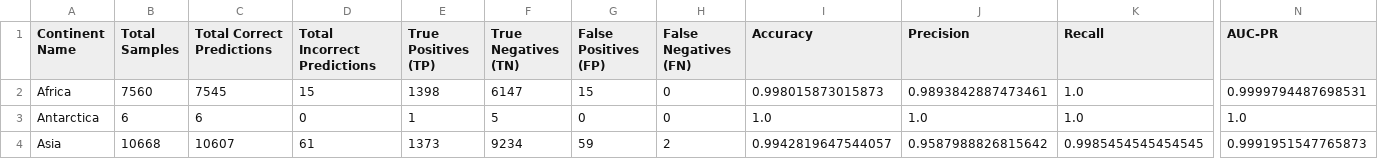
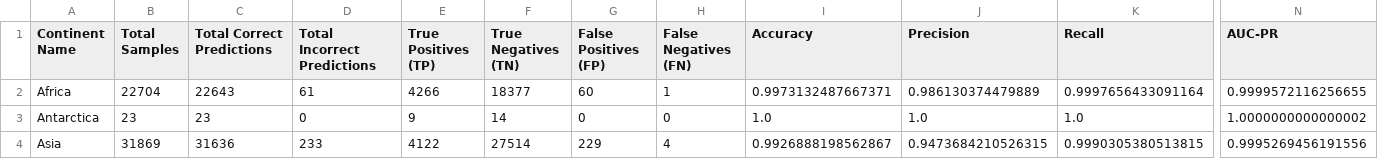
Before and after one commit to rspseshasai/vandalism_detection_osm, a CSV file: data/contribution_data/processed/random/geographical_evaluation_results/continent_evaluation_results.csv, drawn as a sheet; only a part is shown, gaps mark what is left out; the diff covers the shown part only; the diff names each change by its address in the sheet, - before the commit and + after, or states it on an @@ line.

```diff
--- a/data/contribution_data/processed/random/geographical_evaluation_results/continent_evaluation_results.csv
+++ b/data/contribution_data/processed/random/geographical_evaluation_results/continent_evaluation_results.csv
-B2 (Total Samples): 7560
+B2 (Total Samples): 22704
-C2 (Total Correct Predictions): 7545
+C2 (Total Correct Predictions): 22643
-D2 (Total Incorrect Predictions): 15
+D2 (Total Incorrect Predictions): 61
-E2 (True Positives (TP)): 1398
+E2 (True Positives (TP)): 4266
-F2 (True Negatives (TN)): 6147
+F2 (True Negatives (TN)): 18377
-G2 (False Positives (FP)): 15
+G2 (False Positives (FP)): 60
-H2 (False Negatives (FN)): 0
+H2 (False Negatives (FN)): 1
-I2 (Accuracy): 0.998015873015873
+I2 (Accuracy): 0.9973132487667371
-J2 (Precision): 0.9893842887473461
+J2 (Precision): 0.986130374479889
-K2 (Recall): 1.0
+K2 (Recall): 0.9997656433091164
-N2 (AUC-PR): 0.9999794487698531
+N2 (AUC-PR): 0.9999572116256655
-B3 (Total Samples): 6
+B3 (Total Samples): 23
-C3 (Total Correct Predictions): 6
+C3 (Total Correct Predictions): 23
-E3 (True Positives (TP)): 1
+E3 (True Positives (TP)): 9
-F3 (True Negatives (TN)): 5
+F3 (True Negatives (TN)): 14
-N3 (AUC-PR): 1.0
+N3 (AUC-PR): 1.0000000000000002
-B4 (Total Samples): 10668
+B4 (Total Samples): 31869
-C4 (Total Correct Predictions): 10607
+C4 (Total Correct Predictions): 31636
-D4 (Total Incorrect Predictions): 61
+D4 (Total Incorrect Predictions): 233
-E4 (True Positives (TP)): 1373
+E4 (True Positives (TP)): 4122
-F4 (True Negatives (TN)): 9234
+F4 (True Negatives (TN)): 27514
-G4 (False Positives (FP)): 59
+G4 (False Positives (FP)): 229
-H4 (False Negatives (FN)): 2
+H4 (False Negatives (FN)): 4
-I4 (Accuracy): 0.9942819647544057
+I4 (Accuracy): 0.9926888198562867
-J4 (Precision): 0.9587988826815642
+J4 (Precision): 0.9473684210526315
-K4 (Recall): 0.9985454545454545
+K4 (Recall): 0.9990305380513815
-N4 (AUC-PR): 0.9991951547765873
+N4 (AUC-PR): 0.9995269456191556
```
Also changed, not shown: 64 edited cells elsewhere in this file, data/contribution_data/processed/random/bootstrap_results/bootstrap_test_set_additional_statistics.csv, data/contribution_data/processed/random/bootstrap_results/bootstrap_test_set_metrics_all_iterations.csv, 26 other files.
